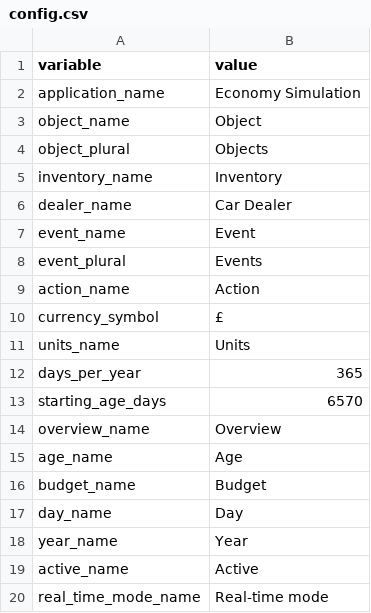
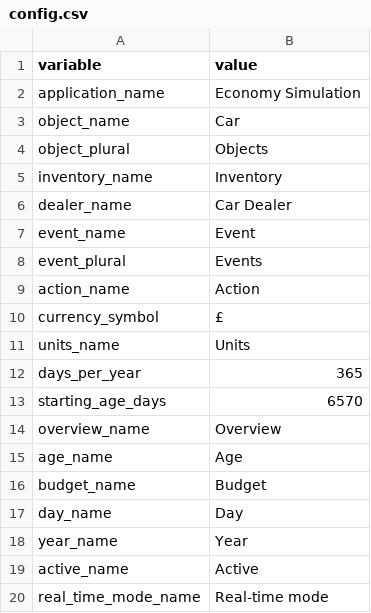
Before and after one commit to angelalonso/TTRPG-engine, a CSV file: dataset/config.csv, drawn as a sheet.

```diff
--- a/dataset/config.csv
+++ b/dataset/config.csv
@@ -2,3 +2,3 @@ variable,value
 application_name,Economy Simulation
-object_name,Object
+object_name,Car
 object_plural,Objects
```
Also changed, not shown: dataset/actions.csv, dataset/cost_rule_conditions.csv, 7 other files.
